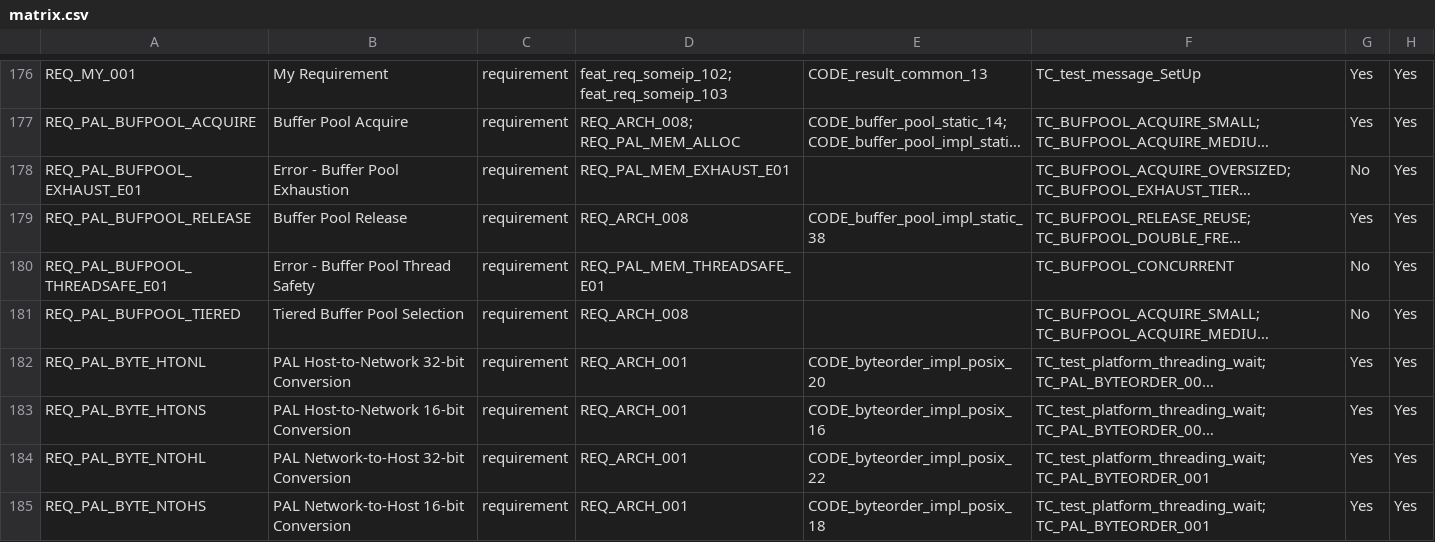
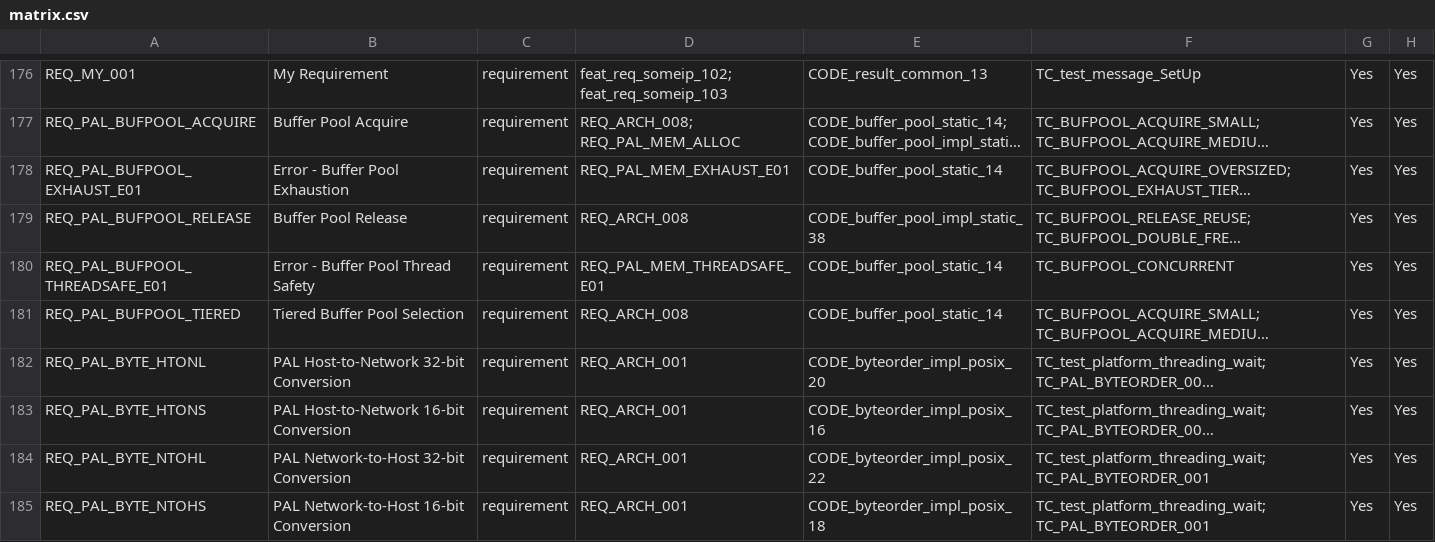
Before and after one commit to vtz/opensomeip, a CSV file: traceability/matrix.csv, drawn as a sheet; only a part is shown, gaps mark what is left out; long unchanged cells end in …; the diff covers the shown part only; the diff names each change by its address in the sheet, - before the commit and + after, or states it on an @@ line.

```diff
--- a/traceability/matrix.csv
+++ b/traceability/matrix.csv
-E178: (empty)
+E178: CODE_buffer_pool_static_14
-G178: No
+G178: Yes
-E180:E181: (empty)
+E180:E181: CODE_buffer_pool_static_14
-G180:G181: No
+G180:G181: Yes
```
Also changed, not shown: 100 edited cells elsewhere in this file, 19 other files.
